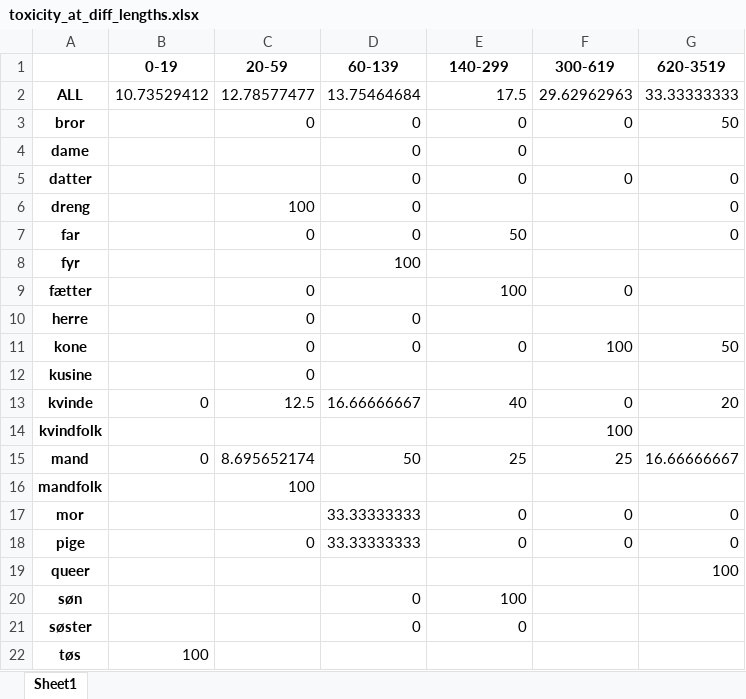
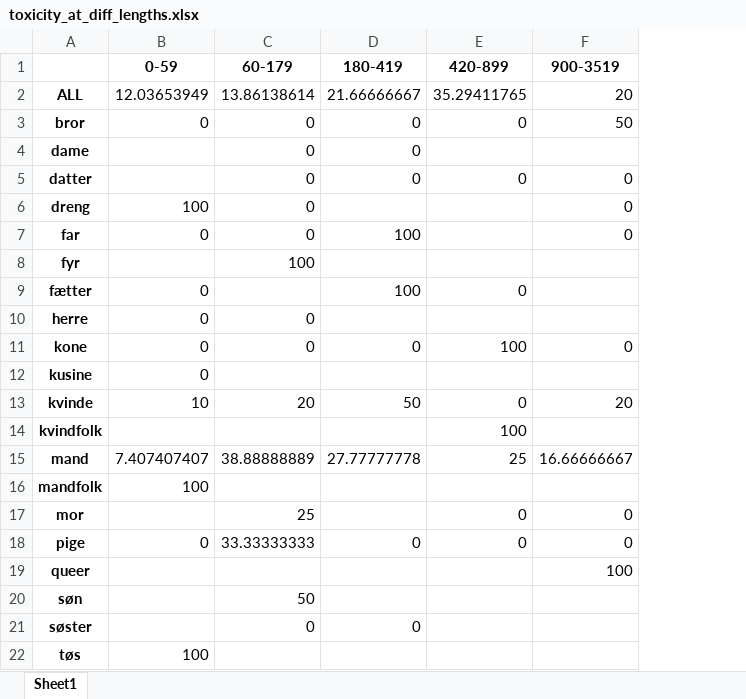
Before and after one commit to MajaMittag/gender-bias_da, an Excel workbook: toxicity_detection/mitigation/toxicity_at_diff_lengths.xlsx, sheet Sheet1, drawn as a sheet; values as stored, in another font and other column widths than the file's, no borders; removed rows and columns are numbered as before the commit, all else as after; the diff names each change by its address in the sheet, - before the commit and + after, or states it on an @@ line.

```diff
--- a/toxicity_detection/mitigation/toxicity_at_diff_lengths.xlsx (sheet Sheet1)
+++ b/toxicity_detection/mitigation/toxicity_at_diff_lengths.xlsx (sheet Sheet1)
-column B, rows 2-22: 10.73529412 |  |  |  |  |  |  |  |  |  |  | 0 |  | 0 |  |  |  |  |  |  | 100
-row 1:  | 0-19 | 20-59 | 60-139 | 140-299 | 300-619 | 620-3519
+row 1:  | 0-59 | 60-179 | 180-419 | 420-899 | 900-3519
-B2: 12.78577477
+B2: 12.03653949
-C2: 13.75464684
+C2: 13.86138614
-D2: 17.5
+D2: 21.66666667
-E2: 29.62962963
+E2: 35.29411765
-F2: 33.33333333
+F2: 20
-D7: 50
+D7: 100
-F11: 50
+F11: 0
-B13: 12.5
+B13: 10
-C13: 16.66666667
+C13: 20
-D13: 40
+D13: 50
-B15: 8.695652174
+B15: 7.407407407
-C15: 50
+C15: 38.88888889
-D15: 25
+D15: 27.77777778
-C17: 33.33333333
+C17: 25
-D17: 0
+D17: (empty)
-C20: 0
+C20: 50
-D20: 100
+D20: (empty)
-B22: (empty)
+B22: 100
```
Also changed, not shown: toxicity_detection/mitigation/frequency_of_identity_lemmas.xlsx, 7 other files.
